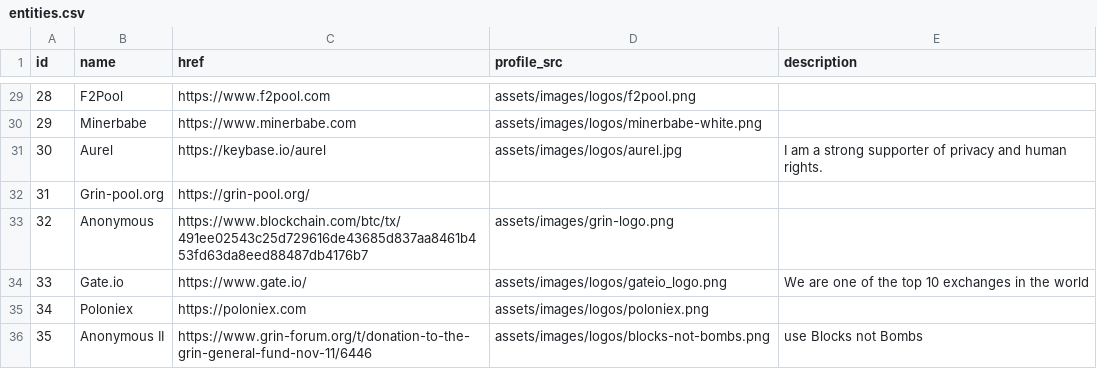
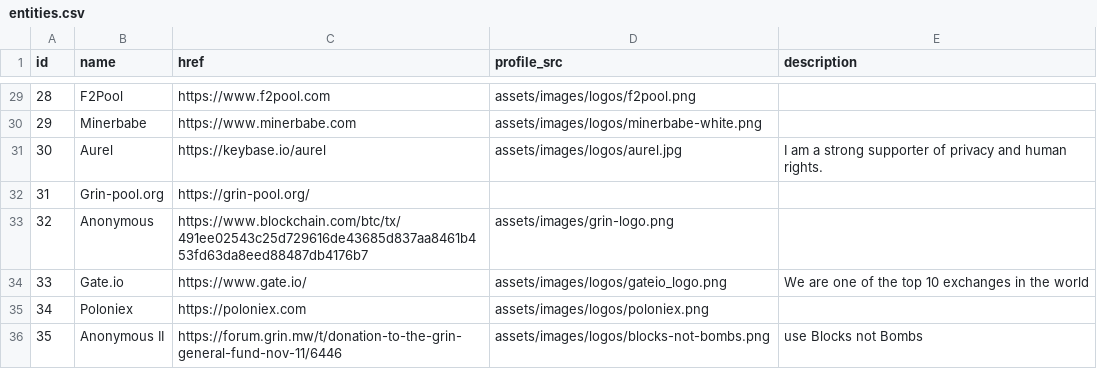
Before and after one commit to mimblewimble/site, a CSV file: assets/csv/entities.csv, drawn as a sheet; only a part is shown, gaps mark what is left out.

Commit message:
fix: correct grin forum URL

```diff
--- a/assets/csv/entities.csv
+++ b/assets/csv/entities.csv
@@ -35,2 +35,2 @@ id,name,href,profile_src,description
 34,Poloniex,https://poloniex.com,assets/images/logos/poloniex.png,
-35,Anonymous II,https://www.grin-forum.org/t/donation-to-the-grin-general-fund-nov-11/6446,assets/images/logos/blocks-not-bombs.png,use Blocks not Bombs
+35,Anonymous II,https://forum.grin.mw/t/donation-to-the-grin-general-fund-nov-11/6446,assets/images/logos/blocks-not-bombs.png,use Blocks not Bombs
```
Also changed, not shown: 6 other files.
